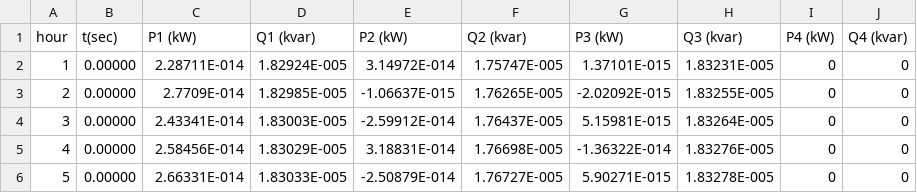
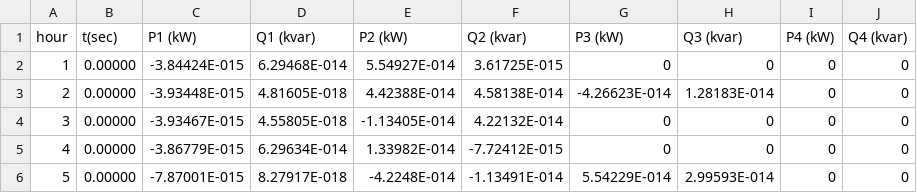
Before and after one commit to thiagovndantas/poli_pesquisa_pythondss, a CSV file: fonte_Mon_monitor_power_pv_sim6_1.csv, drawn as a sheet; only a part is shown; the diff covers the shown part only.

```diff
--- a/fonte_Mon_monitor_power_pv_sim6_1.csv
+++ b/fonte_Mon_monitor_power_pv_sim6_1.csv
@@ -1,6 +1,6 @@
 hour, t(sec), P1 (kW), Q1 (kvar), P2 (kW), Q2 (kvar), P3 (kW), Q3 (kvar), P4 (kW), Q4 (kvar)
-1, 0.00000, 2.28711E-014, 1.82924E-005, 3.14972E-014, 1.75747E-005, 1.37101E-015, 1.83231E-005, 0, 0
-2, 0.00000, 2.7709E-014, 1.82985E-005, -1.06637E-015, 1.76265E-005, -2.02092E-015, 1.83255E-005, 0, 0
-3, 0.00000, 2.43341E-014, 1.83003E-005, -2.59912E-014, 1.76437E-005, 5.15981E-015, 1.83264E-005, 0, 0
-4, 0.00000, 2.58456E-014, 1.83029E-005, 3.18831E-014, 1.76698E-005, -1.36322E-014, 1.83276E-005, 0, 0
-5, 0.00000, 2.66331E-014, 1.83033E-005, -2.50879E-014, 1.76727E-005, 5.90271E-015, 1.83278E-005, 0, 0
+1, 0.00000, -3.84424E-015, 6.29468E-014, 5.54927E-014, 3.61725E-015, 0, 0, 0, 0
+2, 0.00000, -3.93448E-015, 4.81605E-018, 4.42388E-014, 4.58138E-014, -4.26623E-014, 1.28183E-014, 0, 0
+3, 0.00000, -3.93467E-015, 4.55805E-018, -1.13405E-014, 4.22132E-014, 0, 0, 0, 0
+4, 0.00000, -3.86779E-015, 6.29634E-014, 1.33982E-014, -7.72412E-015, 0, 0, 0, 0
+5, 0.00000, -7.87001E-015, 8.27917E-018, -4.2248E-014, -1.13491E-014, 5.54229E-014, 2.99593E-014, 0, 0
```
Also changed, not shown: 114 edited cells elsewhere in this file, fonte_Mon_monitor_power_line2_sim6_1.csv, fonte_Mon_monitor_power_line_sim6_1.csv, 2 other files.
